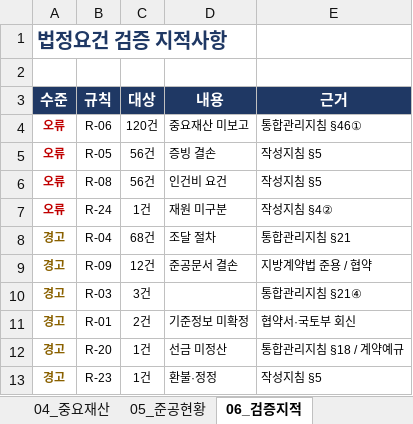
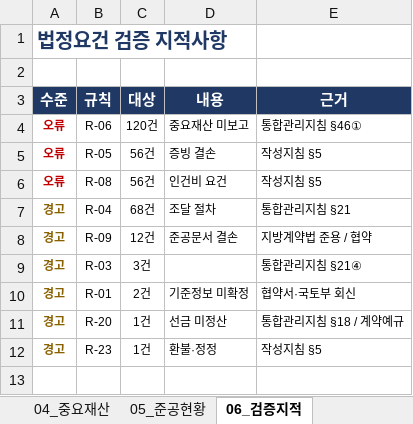
Before and after one commit to LEESUNGHO-AI/Asan-Smartcity-Settlement-System, an Excel workbook: output/아산_정산_종합내역.xlsx, sheet 06_검증지적, drawn as a sheet; values as stored, in another font and other column widths than the file's, no borders; the diff names each change by its address in the sheet, - before the commit and + after, or states it on an @@ line.

```diff
--- a/output/아산_정산_종합내역.xlsx (sheet 06_검증지적)
+++ b/output/아산_정산_종합내역.xlsx (sheet 06_검증지적)
-row 7: 오류 | R-24 | 1건 | 재원 미구분 | 작성지침 §4②
```
Also changed, not shown: sheet 02_집행내역, sheet 05_준공현황, sheet 00_요약, 52 other files.
